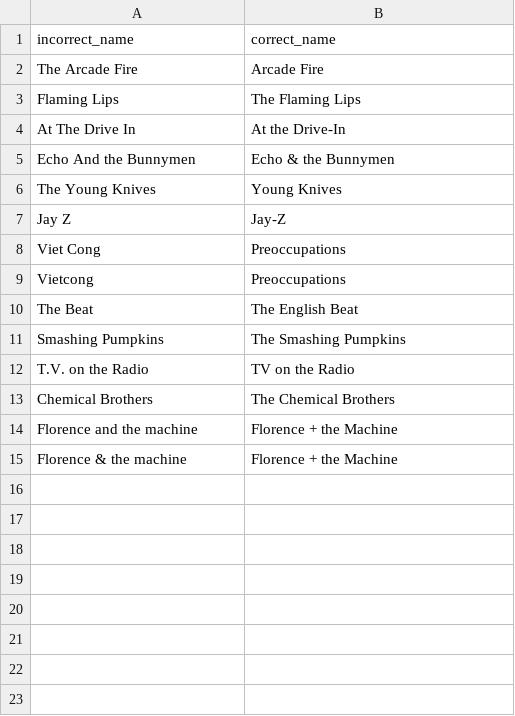
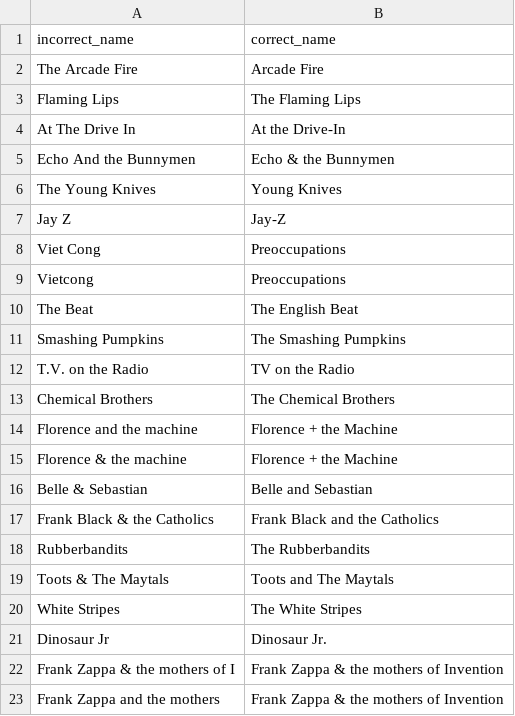
Before and after one commit to thedeclineirl/projects, a CSV file: artist_errors.csv, drawn as a sheet; the diff names each change by its address in the sheet, - before the commit and + after, or states it on an @@ line.

Commit message:
Add files via upload

```diff
--- a/artist_errors.csv
+++ b/artist_errors.csv
+row 16: Belle & Sebastian | Belle and Sebastian
+row 17: Frank Black & the Catholics | Frank Black and the Catholics
+row 18: Rubberbandits | The Rubberbandits
+row 19: Toots & The Maytals | Toots and The Maytals
+row 20: White Stripes | The White Stripes
+row 21: Dinosaur Jr | Dinosaur Jr.
+row 22: Frank Zappa & the mothers of I | Frank Zappa & the mothers of Invention
+row 23: Frank Zappa and the mothers | Frank Zappa & the mothers of Invention
```
